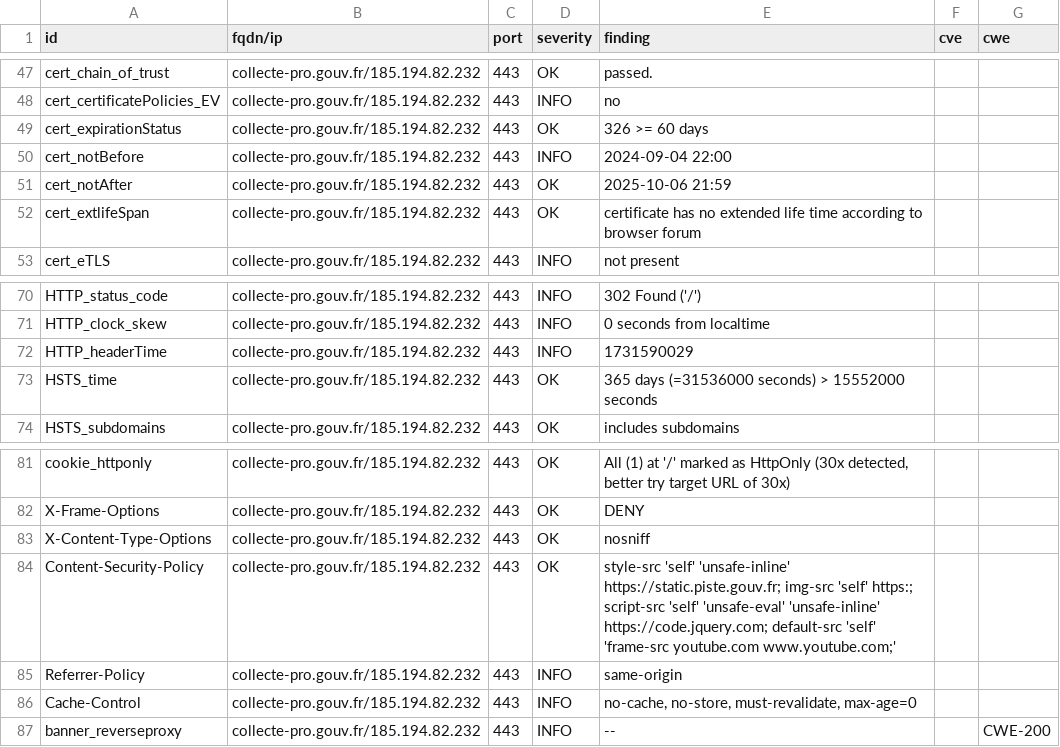
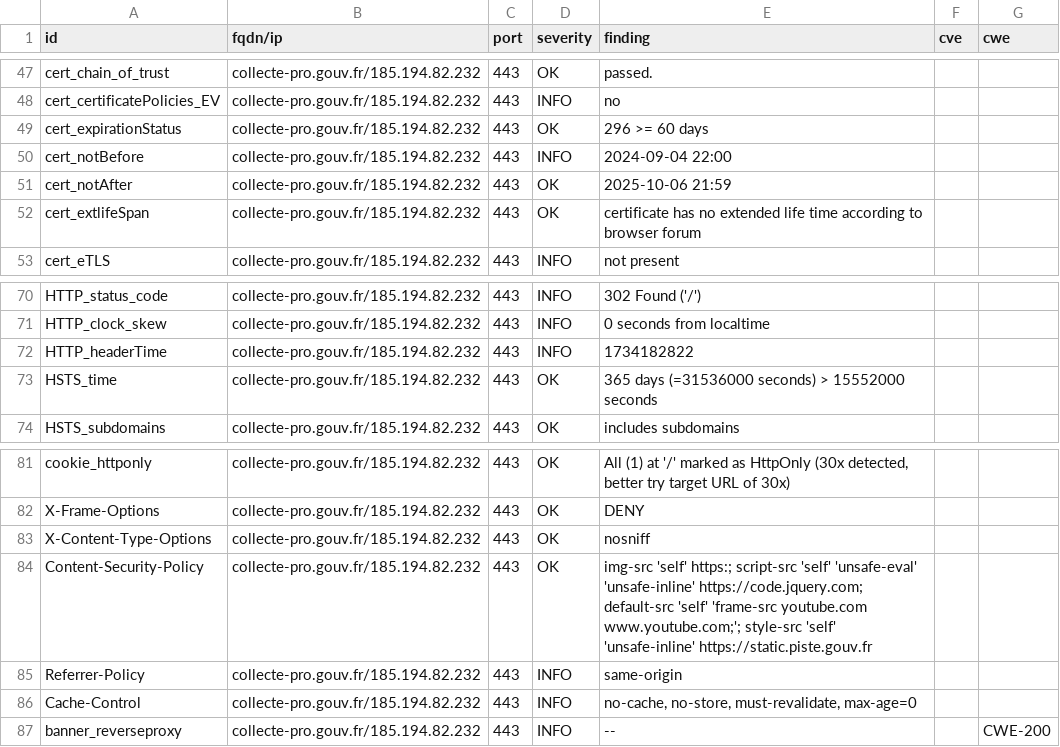
Before and after one commit to GKO-org/dashlordPrd2, a CSV file: results/aHR0cHM6Ly9jb2xsZWN0ZS1wcm8uZ291di5mcg==/testssl.csv, drawn as a sheet; only a part is shown, gaps mark what is left out.

Commit message:
update: https://collecte-pro.gouv.fr

```diff
--- a/results/aHR0cHM6Ly9jb2xsZWN0ZS1wcm8uZ291di5mcg==/testssl.csv
+++ b/results/aHR0cHM6Ly9jb2xsZWN0ZS1wcm8uZ291di5mcg==/testssl.csv
@@ -48,3 +48,3 @@
 "cert_certificatePolicies_EV","collecte-pro.gouv.fr/185.194.82.232","443","INFO","no","",""
-"cert_expirationStatus","collecte-pro.gouv.fr/185.194.82.232","443","OK","326 >= 60 days","",""
+"cert_expirationStatus","collecte-pro.gouv.fr/185.194.82.232","443","OK","296 >= 60 days","",""
 "cert_notBefore","collecte-pro.gouv.fr/185.194.82.232","443","INFO","2024-09-04 22:00","",""
@@ -71,3 +71,3 @@
 "HTTP_clock_skew","collecte-pro.gouv.fr/185.194.82.232","443","INFO","0 seconds from localtime","",""
-"HTTP_headerTime","collecte-pro.gouv.fr/185.194.82.232","443","INFO","1731590029","",""
+"HTTP_headerTime","collecte-pro.gouv.fr/185.194.82.232","443","INFO","1734182822","",""
 "HSTS_time","collecte-pro.gouv.fr/185.194.82.232","443","OK","365 days (=31536000 seconds) > 15552000 seconds","",""
@@ -83,3 +83,3 @@
 "X-Content-Type-Options","collecte-pro.gouv.fr/185.194.82.232","443","OK","nosniff","",""
-"Content-Security-Policy","collecte-pro.gouv.fr/185.194.82.232","443","OK","style-src 'self' 'unsafe-inline' https://static.piste.gouv.fr; img-src 'self' https:; script-src 'self' 'unsafe-eval' 'unsafe-inline' https://code.jquery.com; default-src 'self' 'frame-src youtube.com www.youtube.com;'","",""
+"Content-Security-Policy","collecte-pro.gouv.fr/185.194.82.232","443","OK","img-src 'self' https:; script-src 'self' 'unsafe-eval' 'unsafe-inline' https://code.jquery.com; default-src 'self' 'frame-src youtube.com www.youtube.com;'; style-src 'self' 'unsafe-inline' https://static.piste.gouv.fr","",""
 "Referrer-Policy","collecte-pro.gouv.fr/185.194.82.232","443","INFO","same-origin","",""
```
Also changed, not shown: 8 other files.
